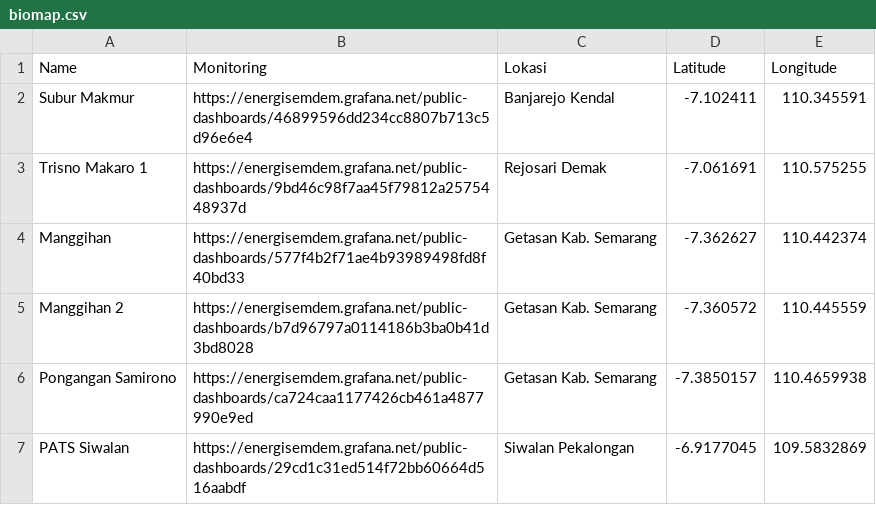
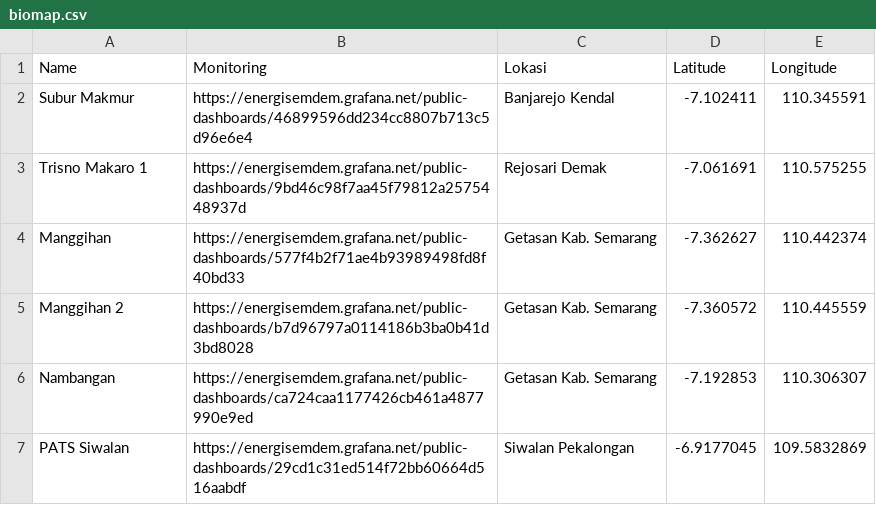
Before and after one commit to mohamadisnaeniromadhon/biogas-map, a CSV file: biomap.csv, drawn as a sheet.

Commit message:
biomap.csv

```diff
--- a/biomap.csv
+++ b/biomap.csv
@@ -5,3 +5,3 @@ Manggihan,"https://energisemdem.grafana.net/public-dashboards/577f4b2f71ae4b9398
 Manggihan 2,"https://energisemdem.grafana.net/public-dashboards/b7d96797a0114186b3ba0b41d3bd8028",Getasan Kab. Semarang,-7.360572,110.445559
-Pongangan Samirono,"https://energisemdem.grafana.net/public-dashboards/ca724caa1177426cb461a4877990e9ed",Getasan Kab. Semarang,-7.3850157,110.4659938
+Nambangan,"https://energisemdem.grafana.net/public-dashboards/ca724caa1177426cb461a4877990e9ed",Getasan Kab. Semarang,-7.192853,110.306307
 PATS Siwalan,"https://energisemdem.grafana.net/public-dashboards/29cd1c31ed514f72bb60664d516aabdf",Siwalan Pekalongan,-6.9177045,109.5832869
```
